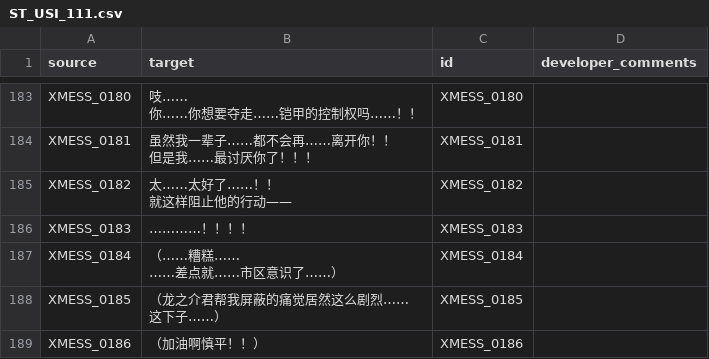
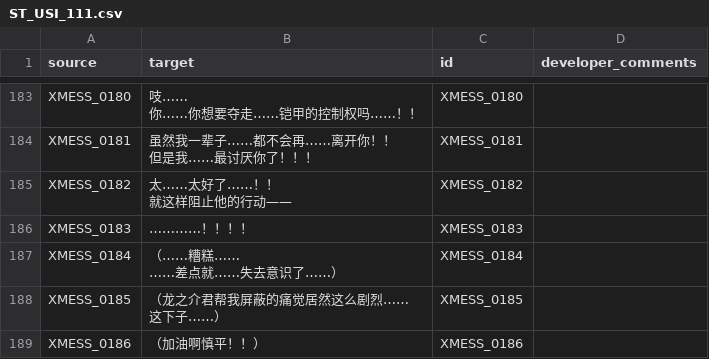
Before and after one commit to Xzonn/STRAHChsLocalization, a CSV file: texts/zh_Hans/scrpt.cpk/ST_USI_111.csv, drawn as a sheet; only a part is shown, gaps mark what is left out.

```diff
--- a/texts/zh_Hans/scrpt.cpk/ST_USI_111.csv
+++ b/texts/zh_Hans/scrpt.cpk/ST_USI_111.csv
@@ -302,4 +302,4 @@
 "XMESS_0183","…………！！！！","XMESS_0183",""
-"XMESS_0184","（……糟糕……
-　……差点就……市区意识了……）","XMESS_0184",""
+"XMESS_0184","（……糟糕……
+　……差点就……失去意识了……）","XMESS_0184",""
 "XMESS_0185","（龙之介君帮我屏蔽的痛觉居然这么剧烈……
```
Also changed, not shown: texts/zh_Hans/scrpt.cpk/ST_USI_061.csv, texts/zh_Hans/scrpt.cpk/ST_USI_067.csv.
